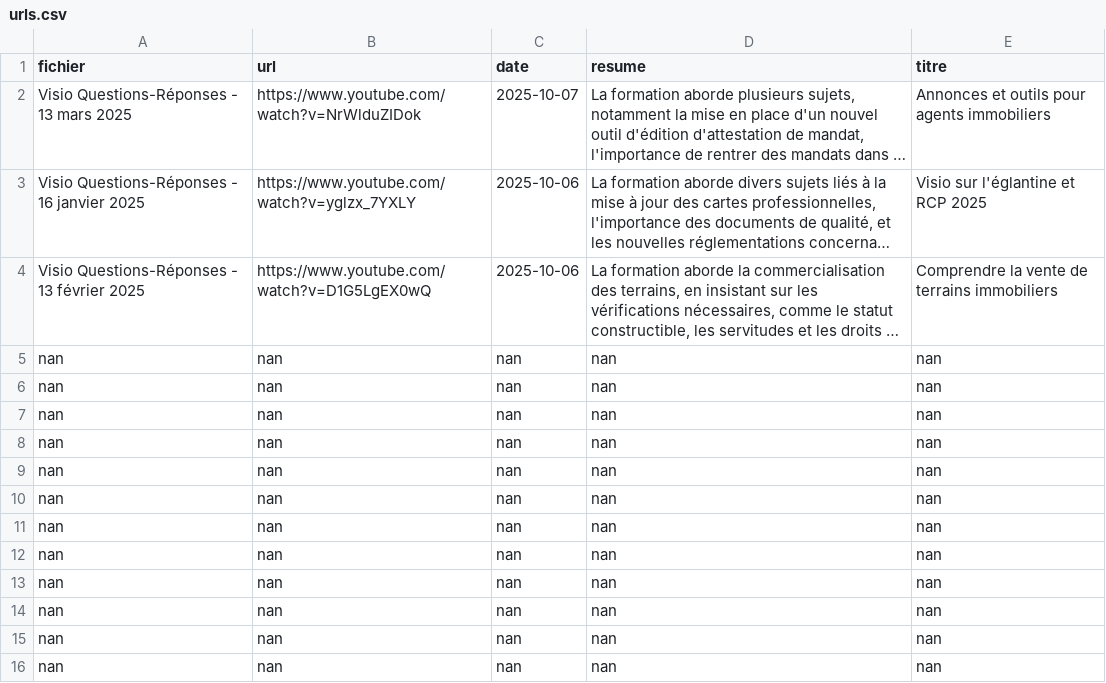
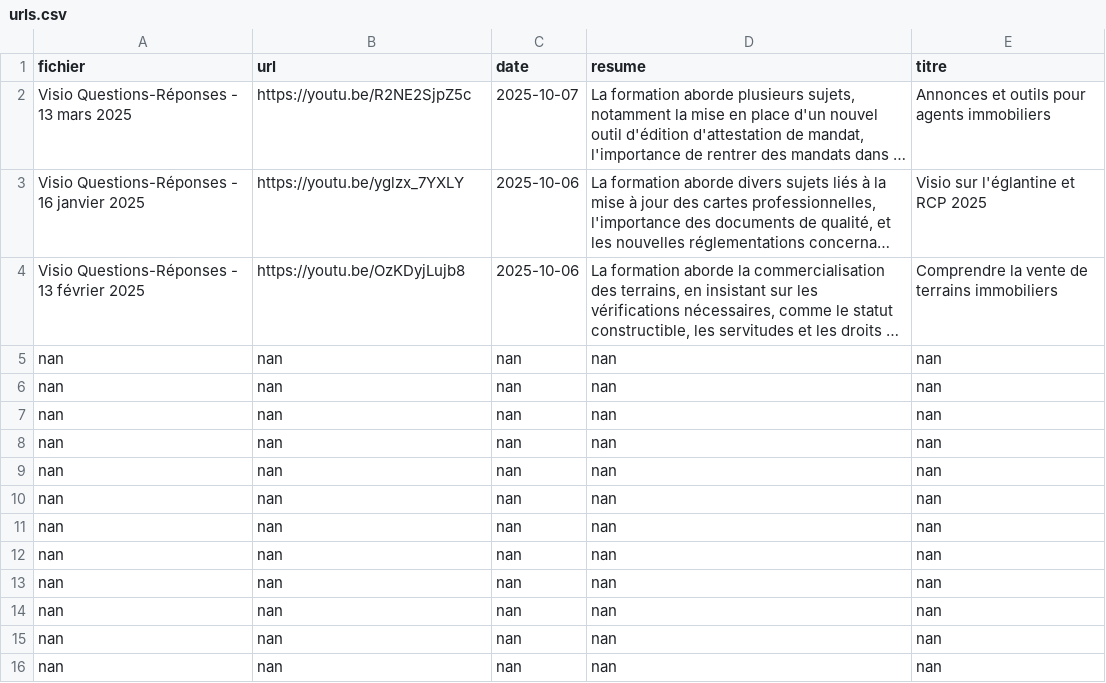
Before and after one commit to michelfritz/videosearch, a CSV file: urls.csv, drawn as a sheet; long unchanged cells end in …; the diff names each change by its address in the sheet, - before the commit and + after, or states it on an @@ line.

Commit message:
maj video urls

```diff
--- a/urls.csv
+++ b/urls.csv
-B2 (url): https://www.youtube.com/watch?v=NrWlduZIDok
+B2 (url): https://youtu.be/R2NE2SjpZ5c
-B3 (url): https://www.youtube.com/watch?v=yglzx_7YXLY
+B3 (url): https://youtu.be/yglzx_7YXLY
-B4 (url): https://www.youtube.com/watch?v=D1G5LgEX0wQ
+B4 (url): https://youtu.be/OzKDyjLujb8
```
